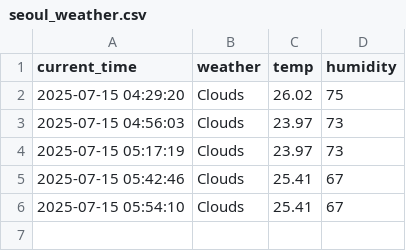
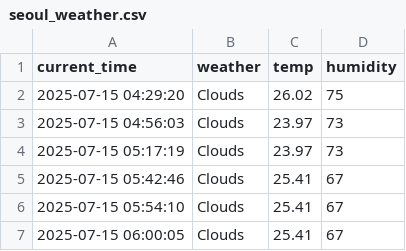
Before and after one commit to quswldls/seoul_weather_5_m, a CSV file: seoul_weather.csv, drawn as a sheet; the diff names each change by its address in the sheet, - before the commit and + after, or states it on an @@ line.

```diff
--- a/seoul_weather.csv
+++ b/seoul_weather.csv
+row 7: 2025-07-15 06:00:05 | Clouds | 25.41 | 67
```
